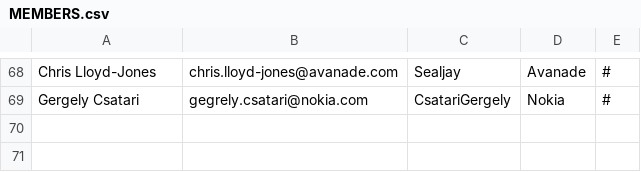
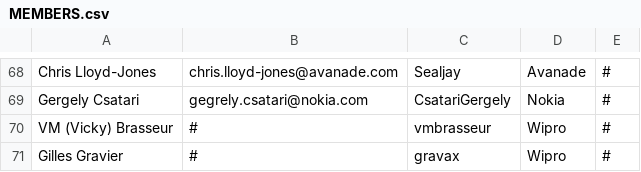
Before and after one commit to todogroup/governance, a CSV file: MEMBERS.csv, drawn as a sheet; only a part is shown, gaps mark what is left out; the diff names each change by its address in the sheet, - before the commit and + after, or states it on an @@ line.

Commit message:
Add Gilles & VMB from Wipro

```diff
--- a/MEMBERS.csv
+++ b/MEMBERS.csv
+row 70: VM (Vicky) Brasseur | # | vmbrasseur | Wipro | #
+row 71: Gilles Gravier | # | gravax | Wipro | #
```
